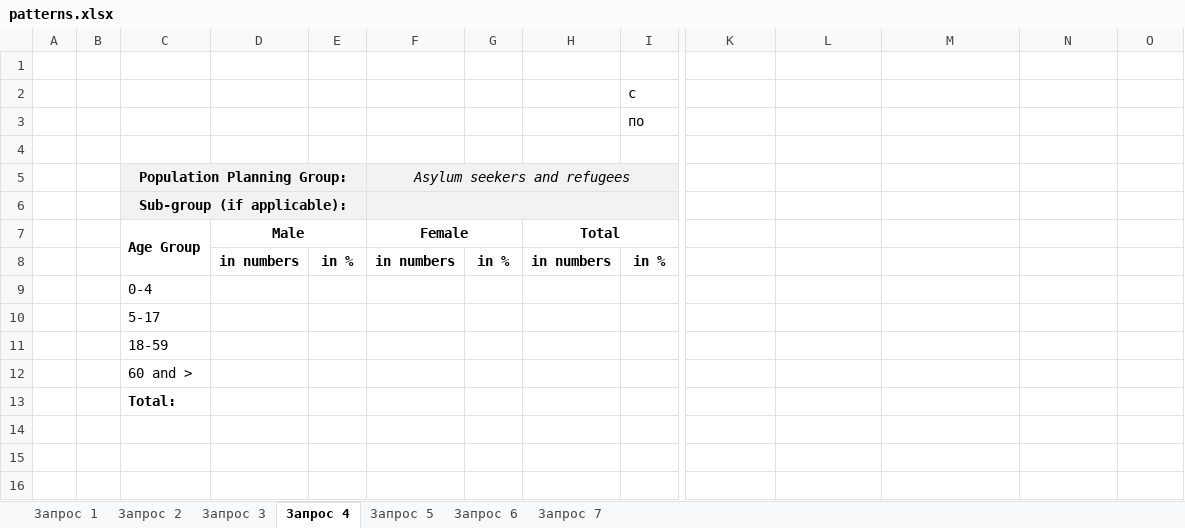
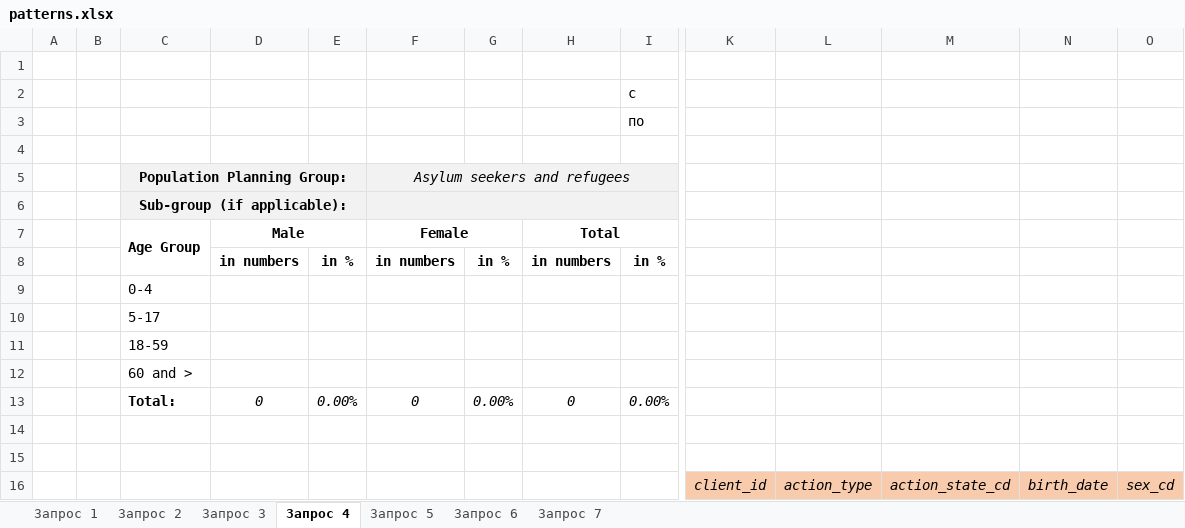
Before and after one commit to andreysadovnichiy/hiasReps, an Excel workbook: src/main/resources/patterns.xlsx, sheet Запрос 4, drawn as a sheet; only a part is shown, gaps mark what is left out; values as stored, in another font and other column widths than the file's, no borders; addresses are those after the commit; rows hold the shown columns only; the diff names each change by its address in the sheet, - before the commit and + after, or states it on an @@ line.

```diff
--- a/src/main/resources/patterns.xlsx (sheet Запрос 4)
+++ b/src/main/resources/patterns.xlsx (sheet Запрос 4)
+row 13:  |  | Total: | 0 | 0.00% | 0 | 0.00% | 0 | 0.00%
+row 14: (empty)
-C15 (Age Group): Total:
+C15 (Age Group): (empty)
+row 16:  |  |  |  |  |  |  |  |  | client_id | action_type | action_state_cd | birth_date | sex_cd
```
Also changed, not shown: sheet Запрос 2, 17 other files.
